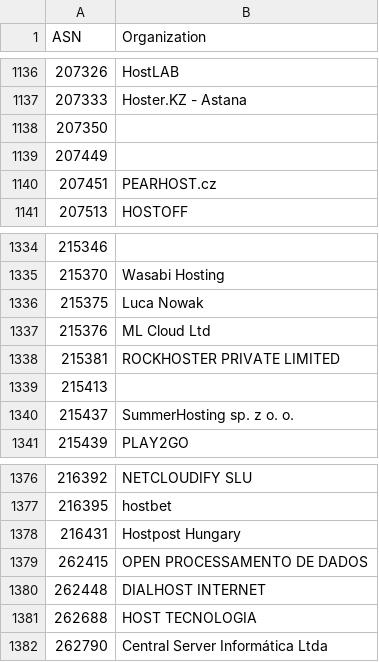
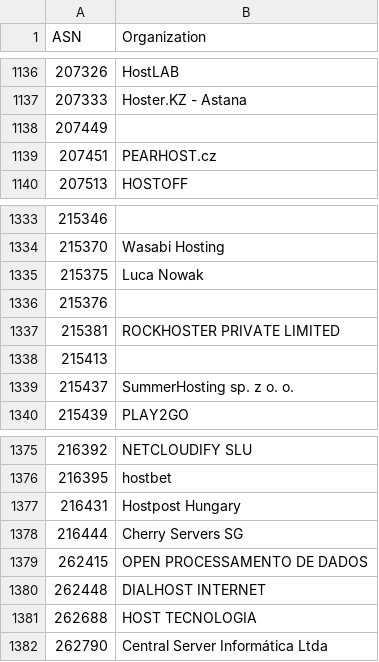
Before and after one commit to O-X-L/risk-db-lists, a CSV file: asn/kind_hosting.csv, drawn as a sheet; only a part is shown, gaps mark what is left out.

```diff
--- a/asn/kind_hosting.csv
+++ b/asn/kind_hosting.csv
@@ -1137,3 +1137,2 @@ ASN,Organization
 207333,Hoster.KZ - Astana
-207350,
 207449,
@@ -1336,3 +1335,3 @@ ASN,Organization
 215375,Luca Nowak
-215376,ML Cloud Ltd
+215376,
 215381,ROCKHOSTER PRIVATE LIMITED
@@ -1378,2 +1377,3 @@ ASN,Organization
 216431,Hostpost Hungary
+216444,Cherry Servers SG
 262415,OPEN PROCESSAMENTO DE DADOS
```
Also changed, not shown: asn/kind_isp.csv, asn/top_1000.csv, 37 other files.
